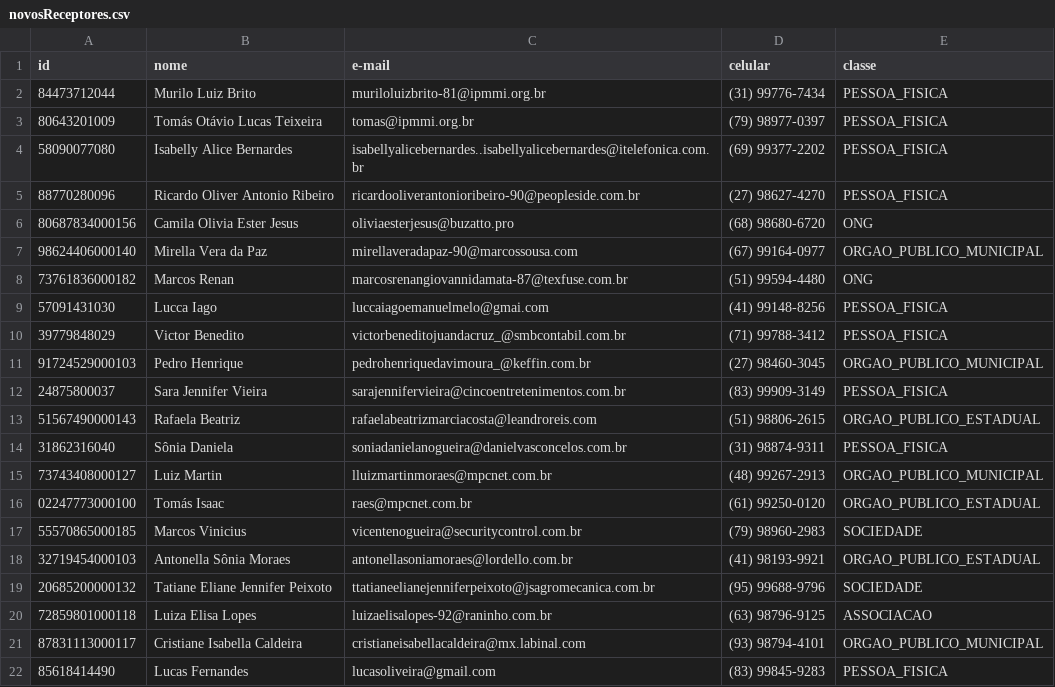
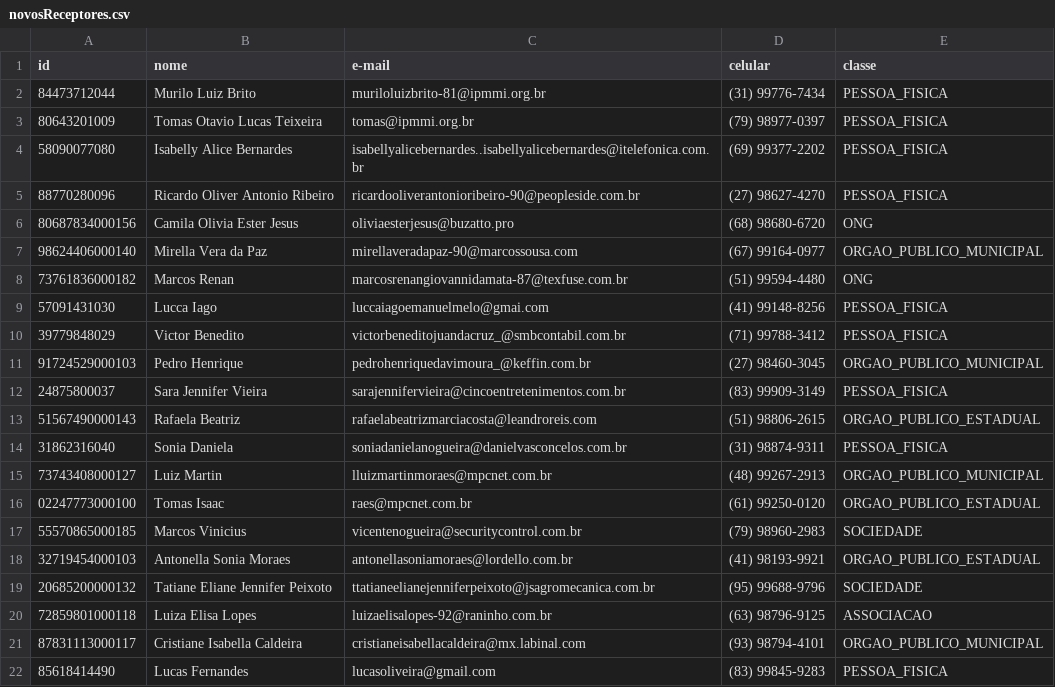
Before and after one commit to GustavoGCC/eDoe.com, a CSV file: projectWorkspace/eDoe/arquivos_sistema/novosReceptores.csv, drawn as a sheet; the diff names each change by its address in the sheet, - before the commit and + after, or states it on an @@ line.

```diff
--- a/projectWorkspace/eDoe/arquivos_sistema/novosReceptores.csv
+++ b/projectWorkspace/eDoe/arquivos_sistema/novosReceptores.csv
-B3 (nome): Tomás Otávio Lucas Teixeira
+B3 (nome): Tomas Otavio Lucas Teixeira
-B14 (nome): Sônia Daniela
+B14 (nome): Sonia Daniela
-B16 (nome): Tomás Isaac
+B16 (nome): Tomas Isaac
-B18 (nome): Antonella Sônia Moraes
+B18 (nome): Antonella Sonia Moraes
```
Also changed, not shown: projectWorkspace/eDoe/arquivos_sistema/atualizaReceptores.csv, 6 other files.
